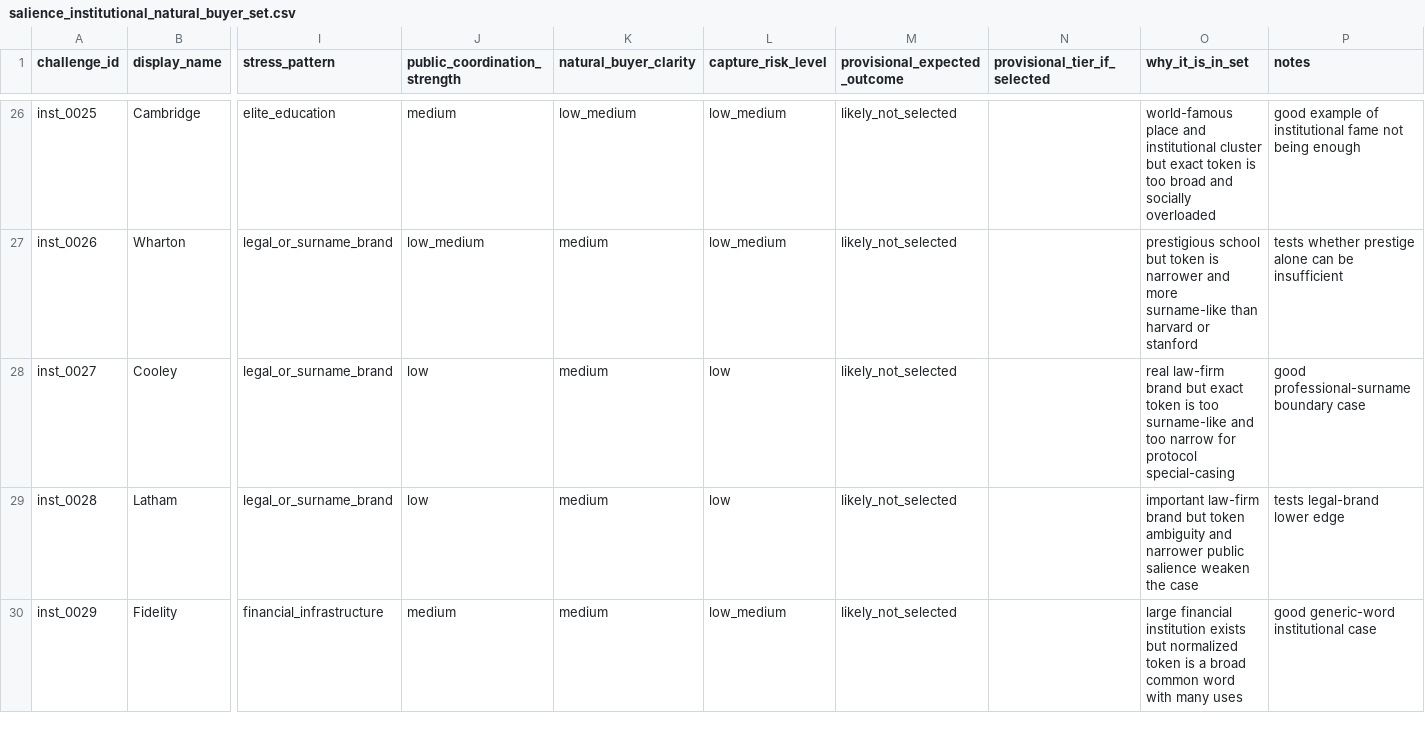
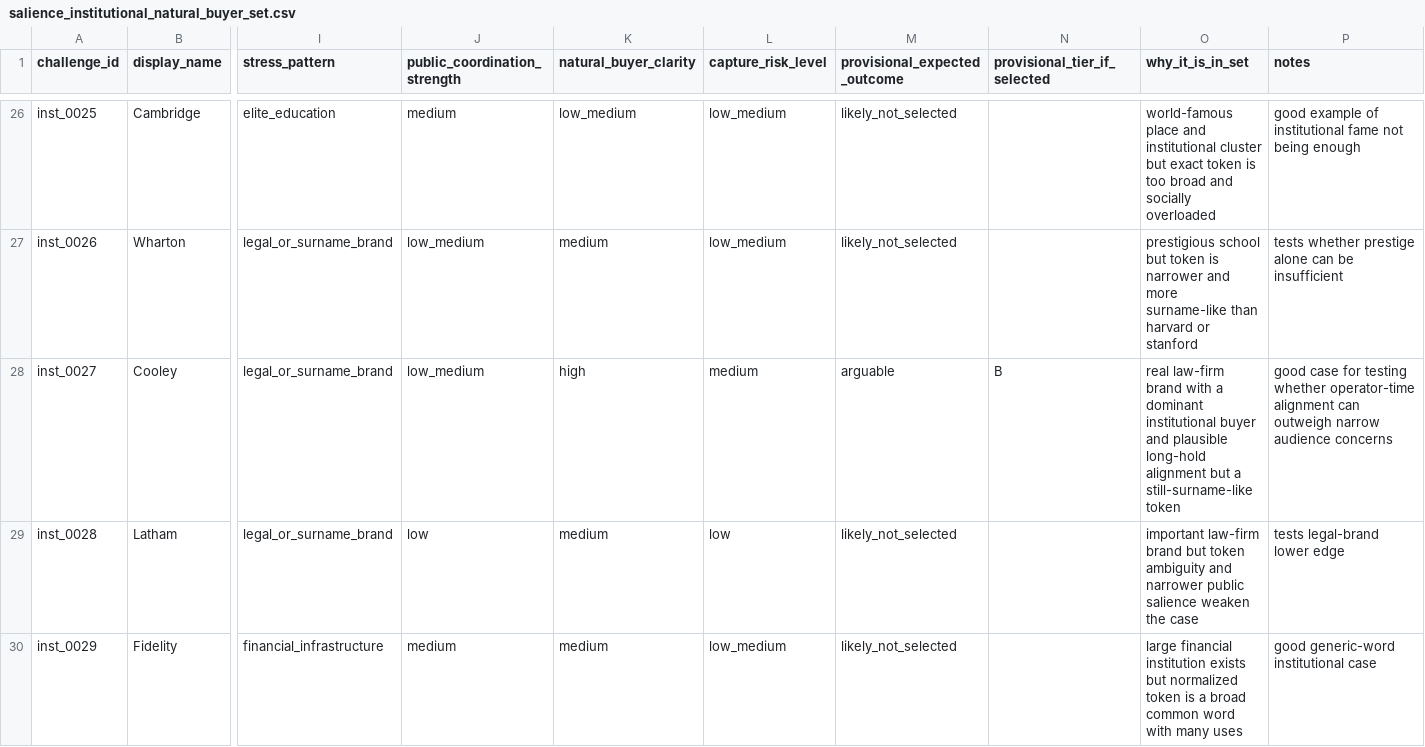
Before and after one commit to deekay/gns, a CSV file: docs/research/salience_institutional_natural_buyer_set.csv, drawn as a sheet; only a part is shown, gaps mark what is left out; the diff names each change by its address in the sheet, - before the commit and + after, or states it on an @@ line.

Commit message:
Refine long-hold natural-buyer methodology

```diff
--- a/docs/research/salience_institutional_natural_buyer_set.csv
+++ b/docs/research/salience_institutional_natural_buyer_set.csv
-J28 (public_coordination_strength): low
+J28 (public_coordination_strength): low_medium
-K28 (natural_buyer_clarity): medium
+K28 (natural_buyer_clarity): high
-L28 (capture_risk_level): low
+L28 (capture_risk_level): medium
-M28 (provisional_expected_outcome): likely_not_selected
+M28 (provisional_expected_outcome): arguable
-N28 (provisional_tier_if_selected): (empty)
+N28 (provisional_tier_if_selected): B
-O28 (why_it_is_in_set): …law-firm brand but exact token is too surname-like and too narrow for protocol special-casing
+O28 (why_it_is_in_set): …law-firm brand with a dominant institutional buyer and plausible long-hold alignment but a still-surname-like token
-P28 (notes): good professional-surname boundary case
+P28 (notes): good case for testing whether operator-time alignment can outweigh narrow audience concerns
```
Also changed, not shown: 5 other files.
